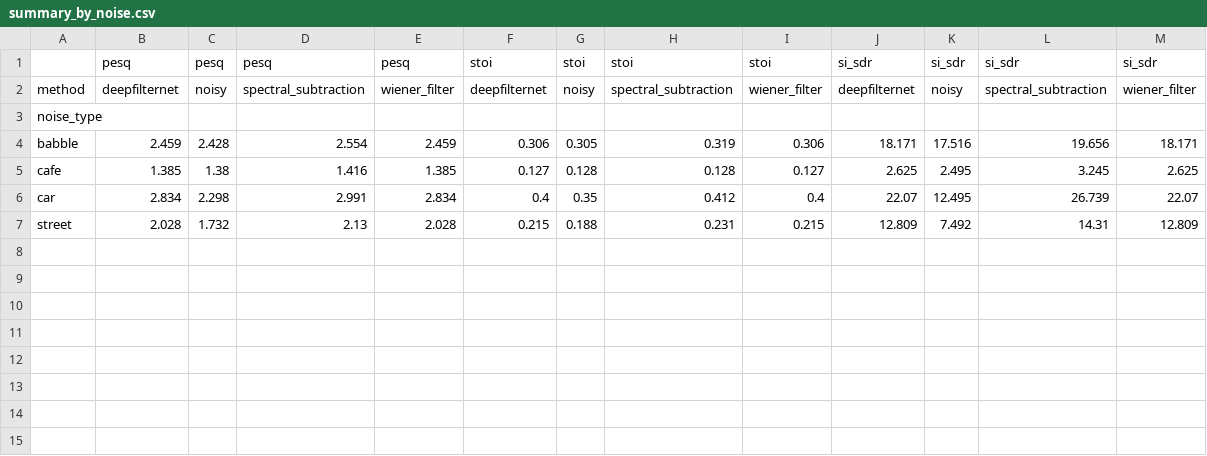
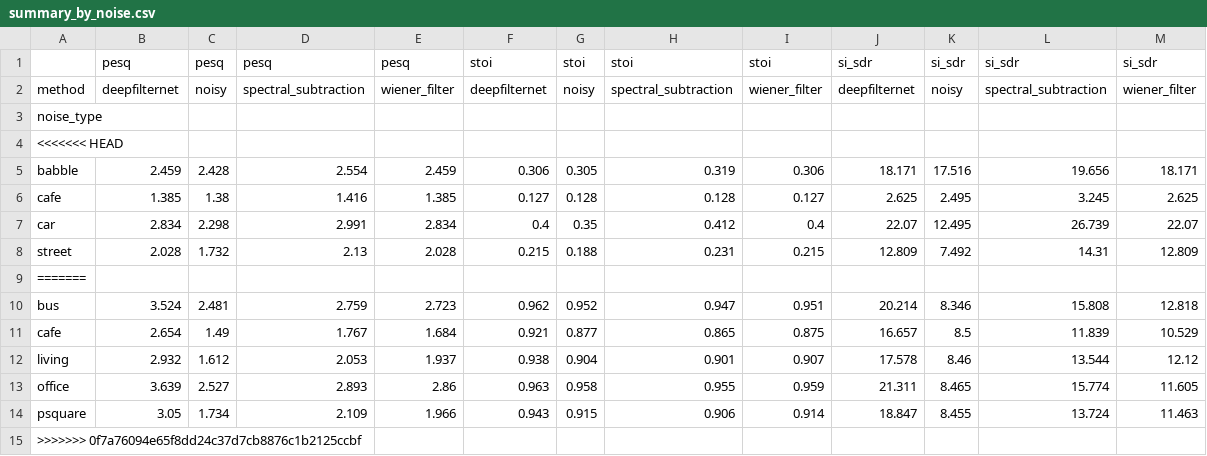
Before and after one commit to zilankorkmaz/gurultulu-konusma-iyilestirme, a CSV file: results/analysis/summary_by_noise.csv, drawn as a sheet; the diff names each change by its address in the sheet, - before the commit and + after, or states it on an @@ line.

```diff
--- a/results/analysis/summary_by_noise.csv
+++ b/results/analysis/summary_by_noise.csv
+row 4: <<<<<<< HEAD
+row 9: =======
+row 10: bus | 3.524 | 2.481 | 2.759 | 2.723 | 0.962 | 0.952 | 0.947 | 0.951 | 20.214 | 8.346 | 15.808 | 12.818
+row 11: cafe | 2.654 | 1.49 | 1.767 | 1.684 | 0.921 | 0.877 | 0.865 | 0.875 | 16.657 | 8.5 | 11.839 | 10.529
+row 12: living | 2.932 | 1.612 | 2.053 | 1.937 | 0.938 | 0.904 | 0.901 | 0.907 | 17.578 | 8.46 | 13.544 | 12.12
+row 13: office | 3.639 | 2.527 | 2.893 | 2.86 | 0.963 | 0.958 | 0.955 | 0.959 | 21.311 | 8.465 | 15.774 | 11.605
+row 14: psquare | 3.05 | 1.734 | 2.109 | 1.966 | 0.943 | 0.915 | 0.906 | 0.914 | 18.847 | 8.455 | 13.724 | 11.463
+row 15: >>>>>>> 0f7a76094e65f8dd24c37d7cb8876c1b2125ccbf
```
Also changed, not shown: results/analysis/summary_by_method.csv, results/analysis/summary_by_snr.csv, 8 other files.
